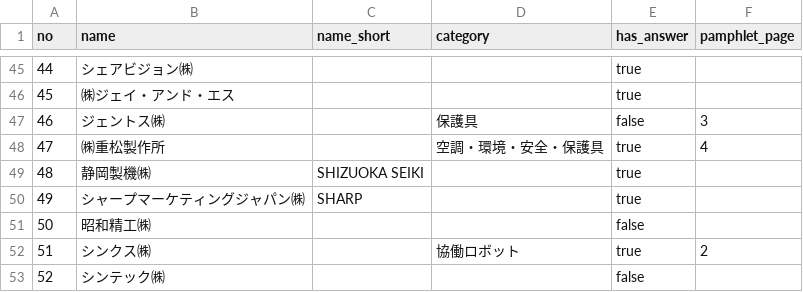
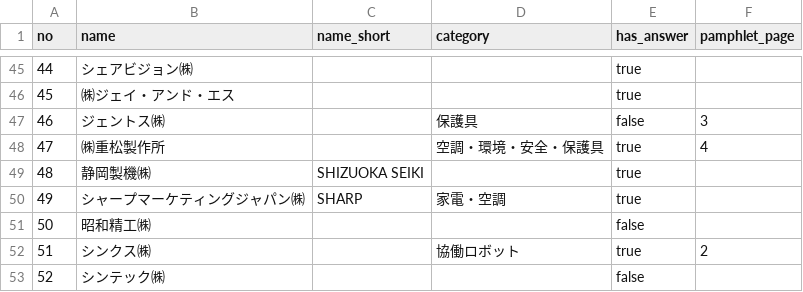
Before and after one commit to kento1984/twf2026-portal, a CSV file: data/makers.csv, drawn as a sheet; only a part is shown, gaps mark what is left out.

```diff
--- a/data/makers.csv
+++ b/data/makers.csv
@@ -49,3 +49,3 @@ no,name,name_short,category,has_answer,pamphlet_page
 48,静岡製機㈱,SHIZUOKA SEIKI,,true,
-49,シャープマーケティングジャパン㈱,SHARP,,true,
+49,シャープマーケティングジャパン㈱,SHARP,家電・空調,true,
 50,昭和精工㈱,,,false,
```
Also changed, not shown: 9 other files.
